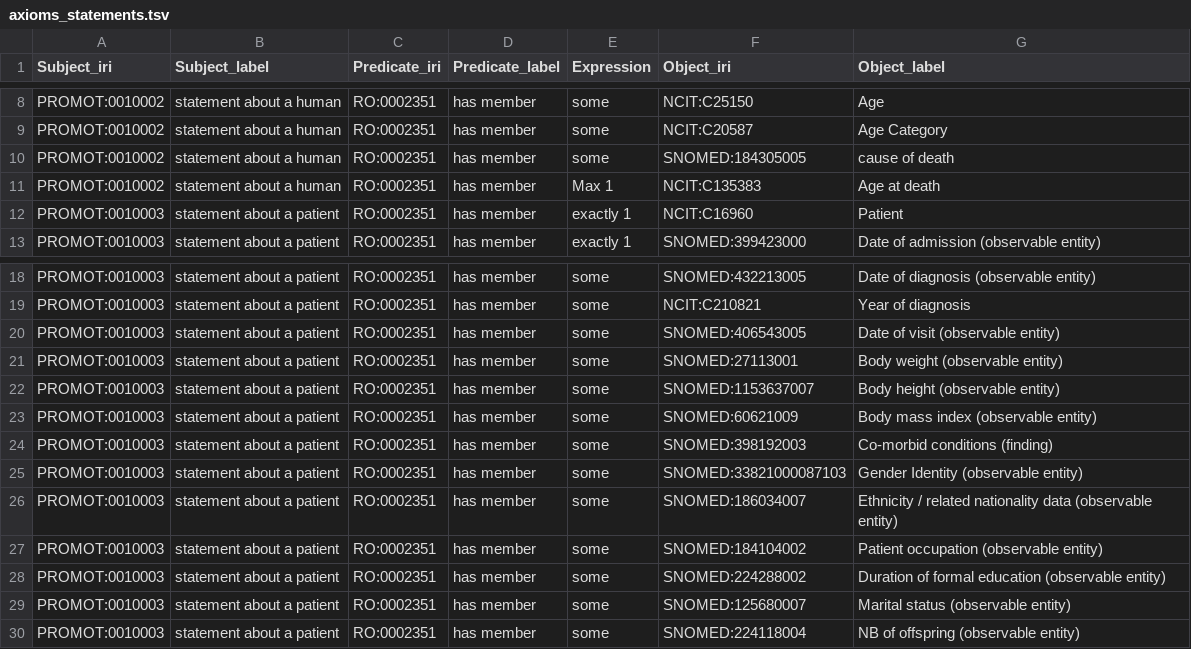
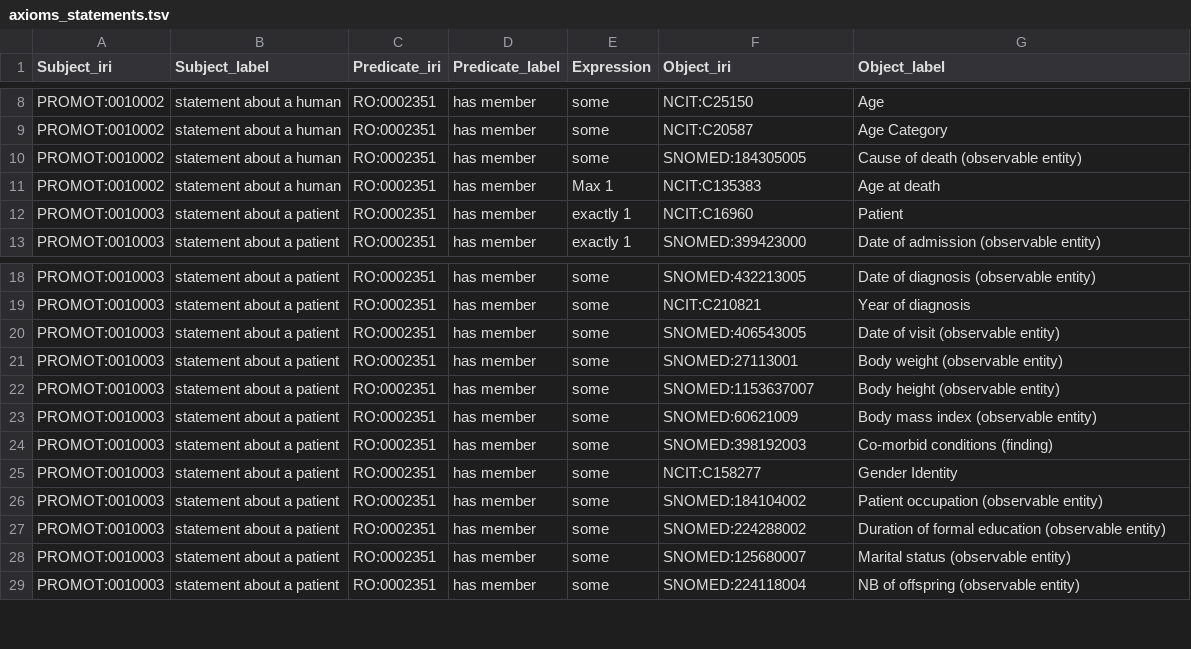
Before and after one commit to JuPoIm/promot, a TSV file: src/data/promot/axioms_statements.tsv, drawn as a sheet; only a part is shown, gaps mark what is left out.

```diff
--- a/src/data/promot/axioms_statements.tsv
+++ b/src/data/promot/axioms_statements.tsv
@@ -9,3 +9,3 @@ PROMOT:0010002	statement about a human	RO:0002351	has member	some	NCIT:C25150	Ag
 PROMOT:0010002	statement about a human	RO:0002351	has member	some	NCIT:C20587	Age Category
-PROMOT:0010002	statement about a human	RO:0002351	has member	some	SNOMED:184305005	cause of death
+PROMOT:0010002	statement about a human	RO:0002351	has member	some	SNOMED:184305005	Cause of death (observable entity)
 PROMOT:0010002	statement about a human	RO:0002351	has member	Max 1	NCIT:C135383	Age at death
@@ -24,4 +24,3 @@ PROMOT:0010003	statement about a patient	RO:0002351	has member	some	SNOMED:60621
 PROMOT:0010003	statement about a patient	RO:0002351	has member	some	SNOMED:398192003	Co-morbid conditions (finding)
-PROMOT:0010003	statement about a patient	RO:0002351	has member	some	SNOMED:33821000087103	Gender Identity (observable entity)
-PROMOT:0010003	statement about a patient	RO:0002351	has member	some	SNOMED:186034007	Ethnicity / related nationality data (observable entity)
+PROMOT:0010003	statement about a patient	RO:0002351	has member	some	NCIT:C158277	Gender Identity
 PROMOT:0010003	statement about a patient	RO:0002351	has member	some	SNOMED:184104002	Patient occupation (observable entity)
```
Also changed, not shown: src/templates/promot-component-auto.tsv, src/templates/promot-component-base.tsv, 25 other files.
